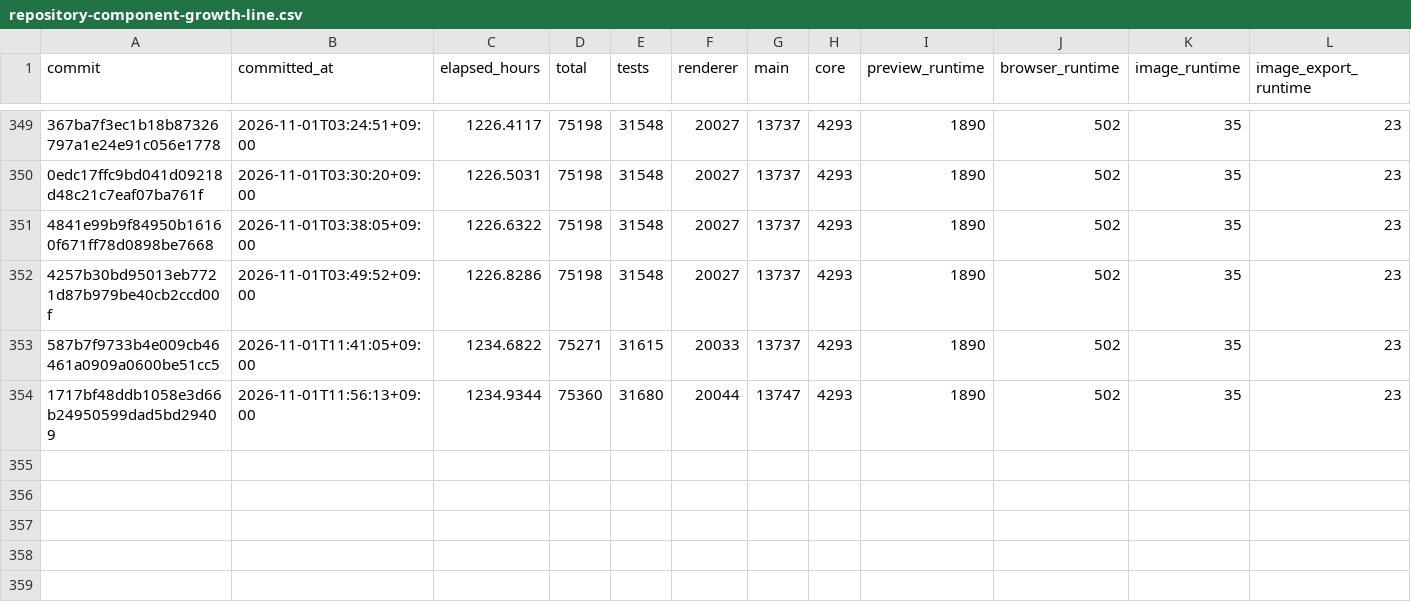
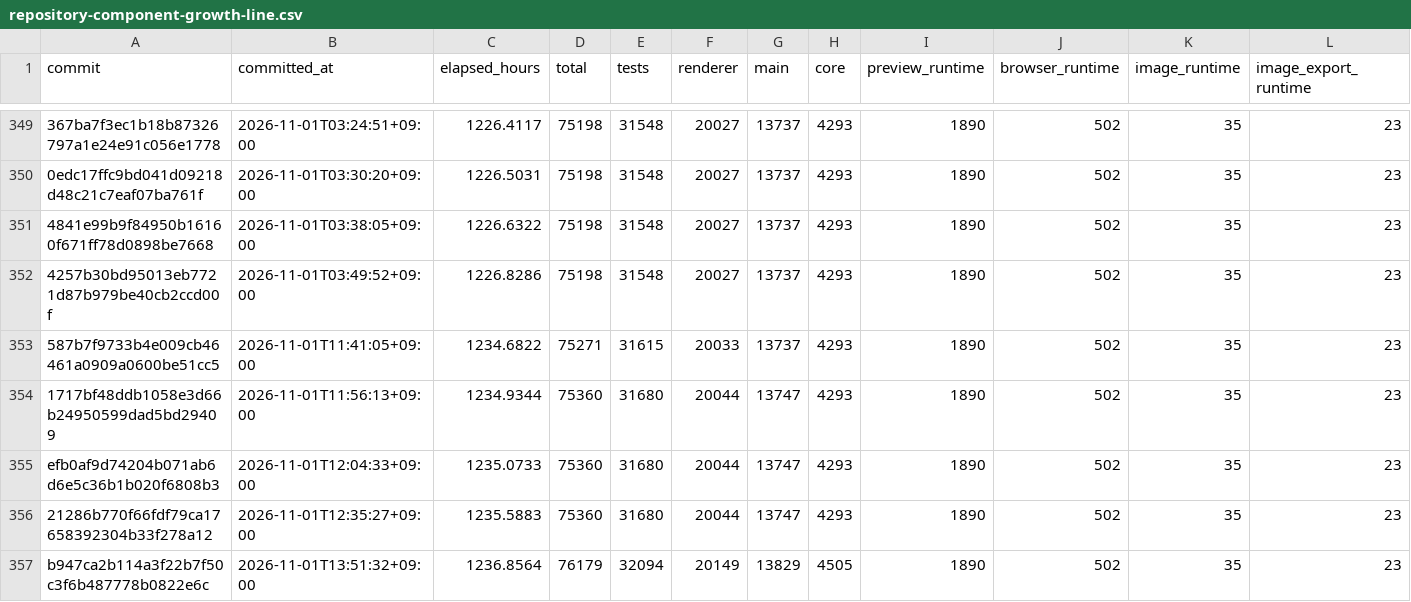
Before and after one commit to yabsed/setdown, a CSV file: apps/code-growth/output/repository-component-growth-line.csv, drawn as a sheet; only a part is shown, gaps mark what is left out; rows hold the shown columns only; the diff names each change by its address in the sheet, - before the commit and + after, or states it on an @@ line.

```diff
--- a/apps/code-growth/output/repository-component-growth-line.csv
+++ b/apps/code-growth/output/repository-component-growth-line.csv
+row 355: efb0af9d74204b071ab6d6e5c36b1b020f6808b3 | 2026-11-01T12:04:33+09:00 | 1235.0733 | 75360 | 31680 | 20044 | 13747 | 4293 | 1890 | 502 | 35 | 23
+row 356: 21286b770f66fdf79ca17658392304b33f278a12 | 2026-11-01T12:35:27+09:00 | 1235.5883 | 75360 | 31680 | 20044 | 13747 | 4293 | 1890 | 502 | 35 | 23
+row 357: b947ca2b114a3f22b7f50c3f6b487778b0822e6c | 2026-11-01T13:51:32+09:00 | 1236.8564 | 76179 | 32094 | 20149 | 13829 | 4505 | 1890 | 502 | 35 | 23
```
Also changed, not shown: apps/code-growth/output/repository-code-density.csv, apps/code-growth/output/repository-code-growth-files.csv, 14 other files.
